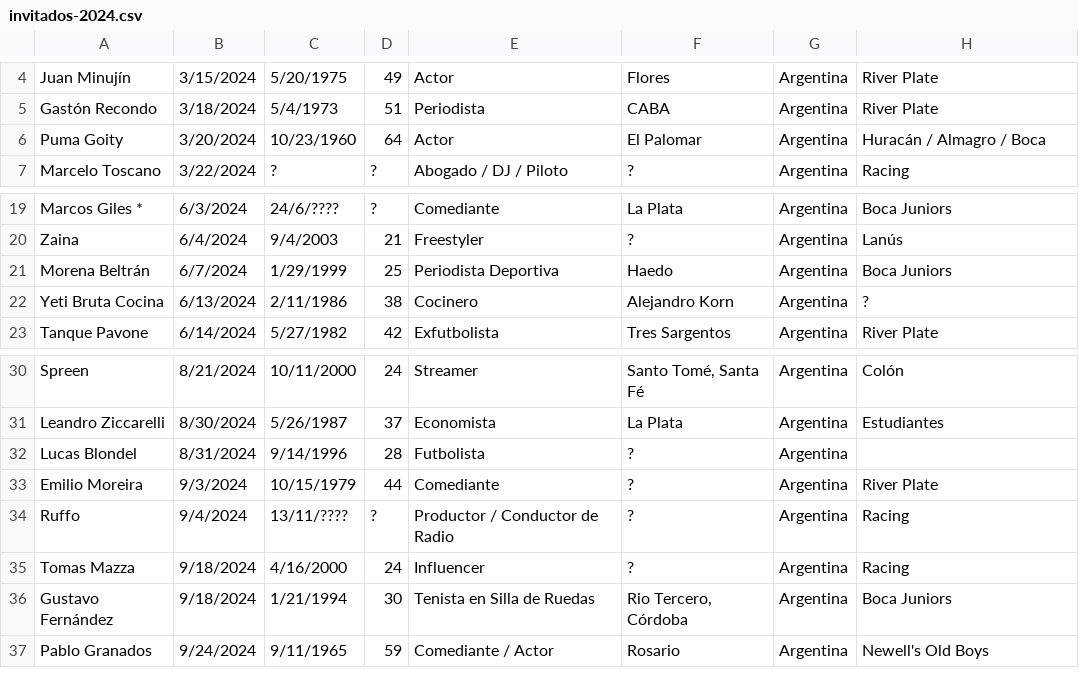
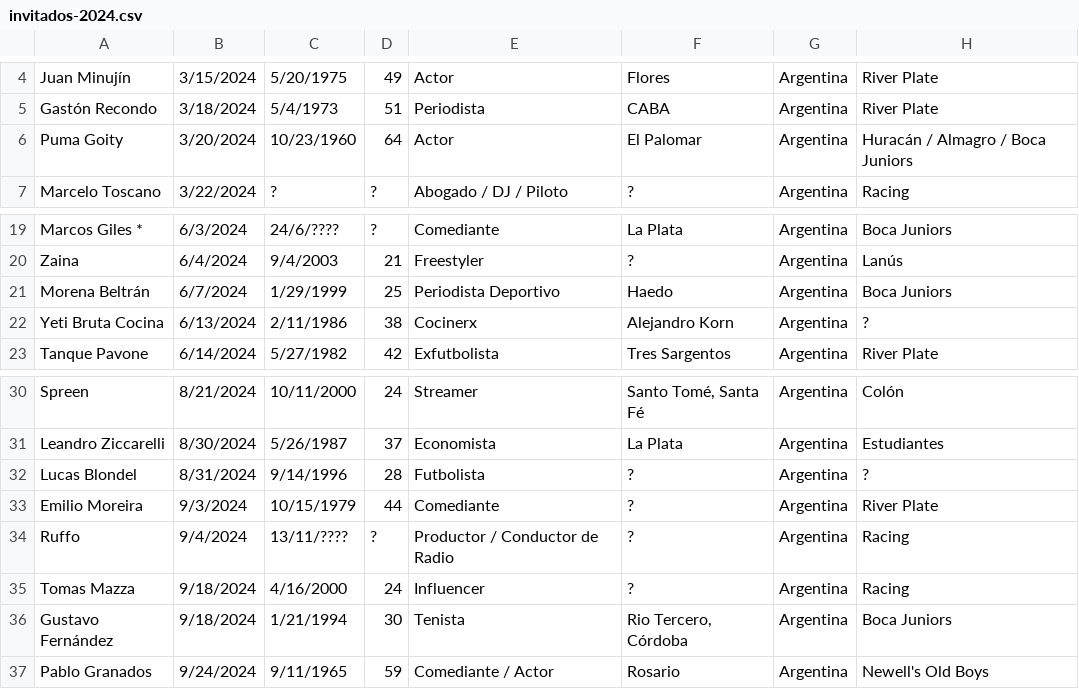
Before and after one commit to SantiagoZarate/paren-la-data, a CSV file: public/csv/invitados-2024.csv, drawn as a sheet; only a part is shown, gaps mark what is left out.

```diff
--- a/public/csv/invitados-2024.csv
+++ b/public/csv/invitados-2024.csv
@@ -5,3 +5,3 @@ Juan Minujín         ,3/15/2024  ,5/20/1975  ,49 ,Actor
 Gastón Recondo       ,3/18/2024  ,5/4/1973   ,51 ,Periodista                      ,CABA                               ,Argentina,River Plate
-Puma Goity           ,3/20/2024  ,10/23/1960 ,64 ,Actor                           ,El Palomar                         ,Argentina,Huracán / Almagro / Boca
+Puma Goity           ,3/20/2024  ,10/23/1960 ,64 ,Actor                           ,El Palomar                         ,Argentina,Huracán / Almagro / Boca Juniors
 Marcelo Toscano      ,3/22/2024  ,?          ,?  ,Abogado / DJ / Piloto           ,?                                  ,Argentina,Racing
@@ -20,4 +20,4 @@ Marcos Giles *       ,6/3/2024   ,24/6/????  ,?  ,Comediante
 Zaina                ,6/4/2024   ,9/4/2003   ,21 ,Freestyler                      ,?                                  ,Argentina,Lanús
-Morena Beltrán       ,6/7/2024   ,1/29/1999  ,25 ,Periodista Deportiva            ,Haedo                              ,Argentina,Boca Juniors
-Yeti Bruta Cocina    ,6/13/2024  ,2/11/1986  ,38 ,Cocinero                        ,Alejandro Korn                     ,Argentina,?
+Morena Beltrán       ,6/7/2024   ,1/29/1999  ,25 ,Periodista Deportivo            ,Haedo                              ,Argentina,Boca Juniors
+Yeti Bruta Cocina    ,6/13/2024  ,2/11/1986  ,38 ,Cocinerx                        ,Alejandro Korn                     ,Argentina,?
 Tanque Pavone        ,6/14/2024  ,5/27/1982  ,42 ,Exfutbolista                    ,Tres Sargentos                     ,Argentina,River Plate
@@ -31,3 +31,3 @@ Spreen               ,8/21/2024  ,10/11/2000 ,24 ,Streamer
 Leandro Ziccarelli   ,8/30/2024  ,5/26/1987  ,37 ,Economista                      ,La Plata                           ,Argentina,Estudiantes
-Lucas Blondel        ,8/31/2024  ,9/14/1996  ,28 ,Futbolista                      ,?                                  ,Argentina,
+Lucas Blondel        ,8/31/2024  ,9/14/1996  ,28 ,Futbolista                      ,?                                  ,Argentina,?
 Emilio Moreira       ,9/3/2024   ,10/15/1979 ,44 ,Comediante                      ,?                                  ,Argentina,River Plate
@@ -35,3 +35,3 @@ Ruffo                ,9/4/2024   ,13/11/???? ,?  ,Productor / Conductor de Radio
 Tomas Mazza          ,9/18/2024  ,4/16/2000  ,24 ,Influencer                      ,?                                  ,Argentina,Racing
-Gustavo Fernández    ,9/18/2024  ,1/21/1994  ,30 ,Tenista en Silla de Ruedas      ,"Rio Tercero, Córdoba"             ,Argentina,Boca Juniors
+Gustavo Fernández    ,9/18/2024  ,1/21/1994  ,30 ,Tenista                         ,"Rio Tercero, Córdoba"             ,Argentina,Boca Juniors
 Pablo Granados       ,9/24/2024  ,9/11/1965  ,59 ,Comediante / Actor              ,Rosario                            ,Argentina,Newell's Old Boys
```
Also changed, not shown: public/csv/invitados-2022.csv, public/csv/invitados-2023.csv, 1 other file.
